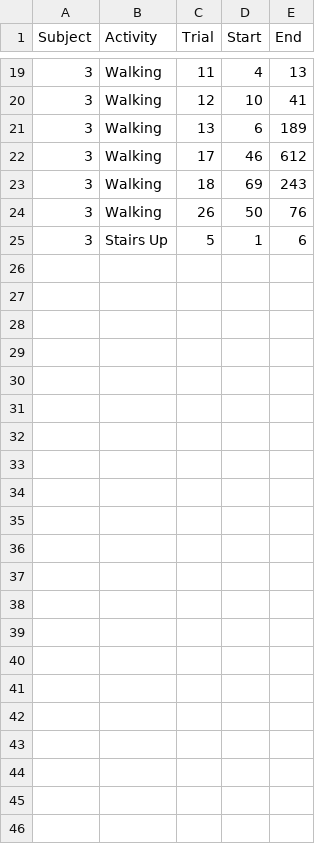
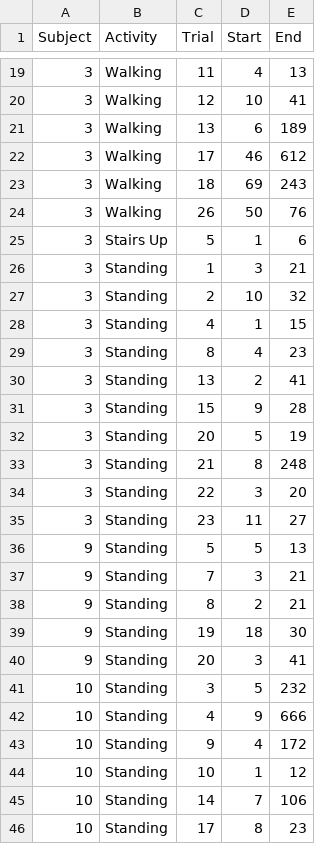
Before and after one commit to kamshee/Phones_AR, a CSV file: Healthy_mko/trimfixes.csv, drawn as a sheet; only a part is shown, gaps mark what is left out.

Commit message:
updated manual trimming for healthy

```diff
--- a/Healthy_mko/trimfixes.csv
+++ b/Healthy_mko/trimfixes.csv
@@ -25 +25,22 @@ Subject,Activity,Trial,Start,End
 3,Stairs Up,5,1,6
+3,Standing,1,3,21
+3,Standing,2,10,32
+3,Standing,4,1,15
+3,Standing,8,4,23
+3,Standing,13,2,41
+3,Standing,15,9,28
+3,Standing,20,5,19
+3,Standing,21,8,248
+3,Standing,22,3,20
+3,Standing,23,11,27
+9,Standing,5,5,13
+9,Standing,7,3,21
+9,Standing,8,2,21
+9,Standing,19,18,30
+9,Standing,20,3,41
+10,Standing,3,5,232
+10,Standing,4,9,666
+10,Standing,9,4,172
+10,Standing,10,1,12
+10,Standing,14,7,106
+10,Standing,17,8,23
```
Also changed, not shown: 2 other files.
